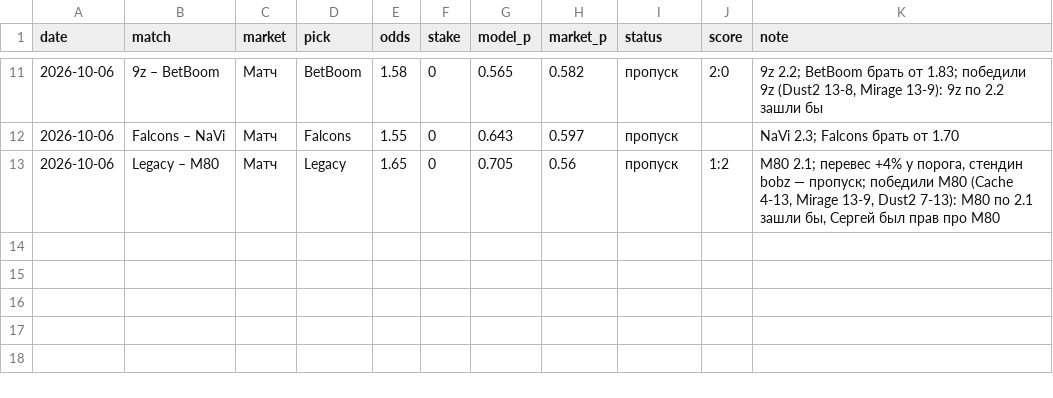
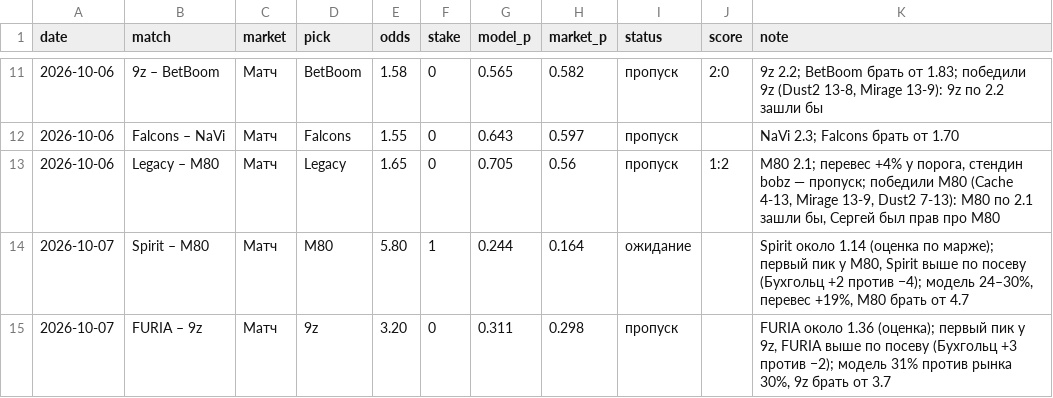
Before and after one commit to sb291099-create/Cs2-form, a CSV file: data/bets_log.csv, drawn as a sheet; only a part is shown, gaps mark what is left out.

```diff
--- a/data/bets_log.csv
+++ b/data/bets_log.csv
@@ -13 +13,3 @@ date,match,market,pick,odds,stake,model_p,market_p,status,score,note
 2026-10-06,Legacy – M80,Матч,Legacy,1.65,0,0.705,0.56,пропуск,1:2,"M80 2.1; перевес +4% у порога, стендин bobz — пропуск; победили M80 (Cache 4-13, Mirage 13-9, Dust2 7-13): M80 по 2.1 зашли бы, Сергей был прав про M80"
+2026-10-07,Spirit – M80,Матч,M80,5.80,1,0.244,0.164,ожидание,,"Spirit около 1.14 (оценка по марже); первый пик у M80, Spirit выше по посеву (Бухгольц +2 против −4); модель 24–30%, перевес +19%, M80 брать от 4.7"
+2026-10-07,FURIA – 9z,Матч,9z,3.20,0,0.311,0.298,пропуск,,"FURIA около 1.36 (оценка); первый пик у 9z, FURIA выше по посеву (Бухгольц +3 против −2); модель 31% против рынка 30%, 9z брать от 3.7"
```
